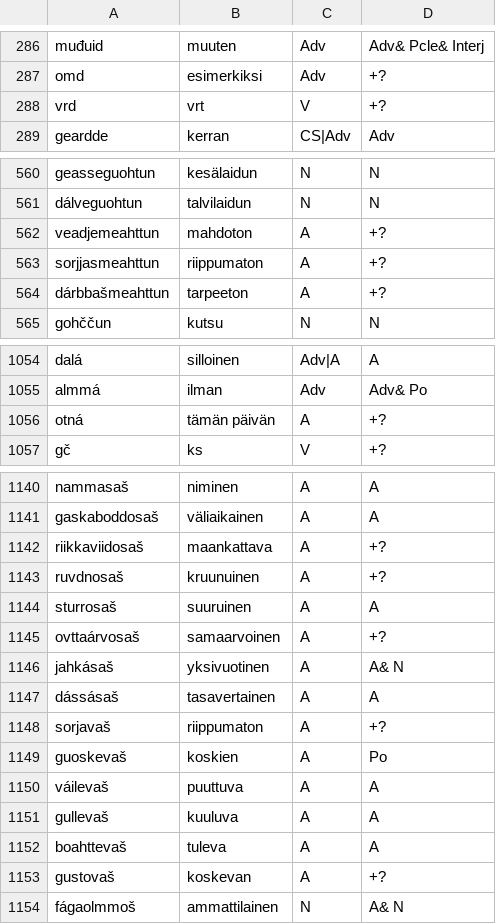
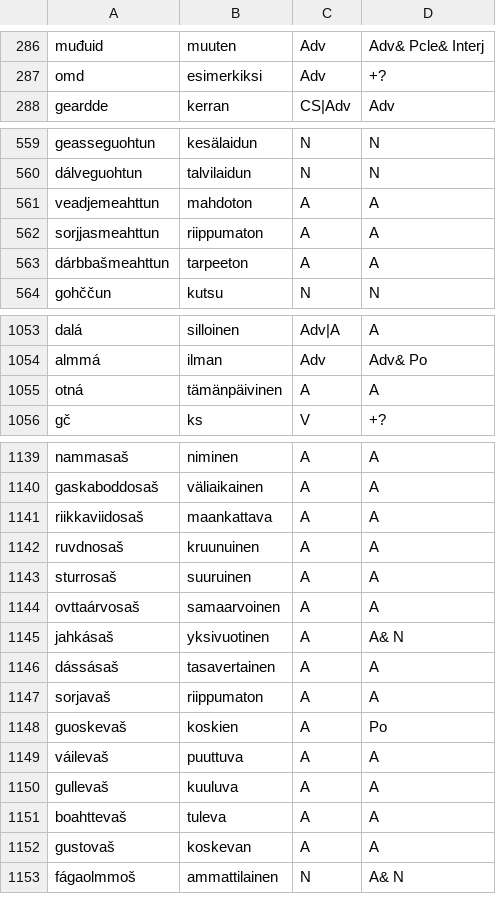
Before and after one commit to giellalt/dict-sme-fin, a CSV file: inc/inc_smefin_1491.csv, drawn as a sheet; only a part is shown, gaps mark what is left out; the diff covers the shown part only.

Commit message:
corrections

```diff
--- a/inc/inc_smefin_1491.csv
+++ b/inc/inc_smefin_1491.csv
@@ -287,3 +287,2 @@ muđuid	muuten	Adv	Adv& Pcle& Interj
 omd	esimerkiksi	Adv	+?
-vrd	vrt	V	+?
 geardde	kerran	CS|Adv	Adv
@@ -561,5 +560,5 @@ geasseguohtun	kesälaidun	N	N
 dálveguohtun	talvilaidun	N	N
-veadjemeahttun	mahdoton	A	+?
-sorjjasmeahttun	riippumaton	A	+?
-dárbbašmeahttun	tarpeeton	A	+?
+veadjemeahttun	mahdoton	A	A
+sorjjasmeahttun	riippumaton	A	A
+dárbbašmeahttun	tarpeeton	A	A
 gohččun	kutsu	N	N
@@ -1055,3 +1054,3 @@ dalá	silloinen	Adv|A	A
 almmá	ilman	Adv	Adv& Po
-otná	tämän päivän	A	+?
+otná	tämänpäivinen	A	A
 gč	ks	V	+?
@@ -1141,9 +1140,9 @@ nammasaš	niminen	A	A
 gaskaboddosaš	väliaikainen	A	A
-riikkaviidosaš	maankattava	A	+?
-ruvdnosaš	kruunuinen	A	+?
+riikkaviidosaš	maankattava	A	A
+ruvdnosaš	kruunuinen	A	A
 sturrosaš	suuruinen	A	A
-ovttaárvosaš	samaarvoinen	A	+?
+ovttaárvosaš	samaarvoinen	A	A
 jahkásaš	yksivuotinen	A	A& N
 dássásaš	tasavertainen	A	A
-sorjavaš	riippumaton	A	+?
+sorjavaš	riippumaton	A	A
 guoskevaš	koskien	A	Po
@@ -1152,3 +1151,3 @@ gullevaš	kuuluva	A	A
 boahttevaš	tuleva	A	A
-gustovaš	koskevan	A	+?
+gustovaš	koskevan	A	A
 fágaolmmoš	ammattilainen	N	A& N
```
Also changed, not shown: 6 edited cells elsewhere in this file.
